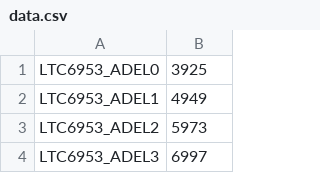
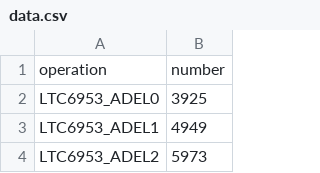
Before and after one commit to bwug/no_looking, a CSV file: data.csv, drawn as a sheet; only a part is shown; the shorter side is filled out with more unchanged rows; the diff names each change by its address in the sheet, - before the commit and + after, or states it on an @@ line.

Commit message:
Update data.csv

```diff
--- a/data.csv
+++ b/data.csv
+row 1: operation | number
```
